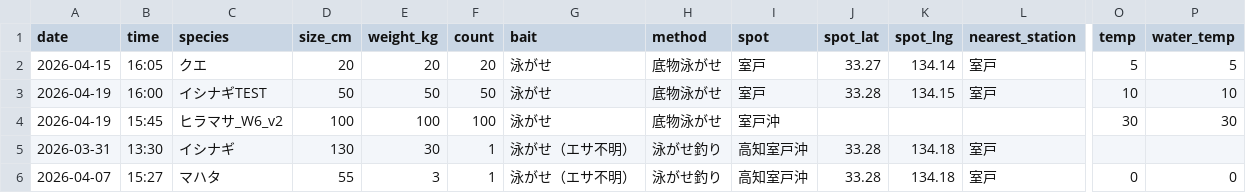
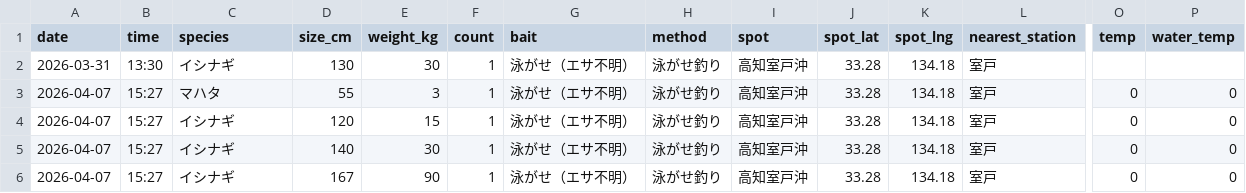
Before and after one commit to supergonti/fishing-system, a CSV file: data/fishing_integrated.csv, drawn as a sheet; only a part is shown, gaps mark what is left out; the shorter side is filled out with more unchanged rows; rows hold the shown columns only; the diff names each change by its address in the sheet, - before the commit and + after, or states it on an @@ line.

```diff
--- a/data/fishing_integrated.csv
+++ b/data/fishing_integrated.csv
-row 2: 2026-04-15 | 16:05 | クエ | 20 | 20 | 20 | 泳がせ | 底物泳がせ | 室戸 | 33.27 | 134.14 | 室戸 | 5 | 5
-row 3: 2026-04-19 | 16:00 | イシナギTEST | 50 | 50 | 50 | 泳がせ | 底物泳がせ | 室戸 | 33.28 | 134.15 | 室戸 | 10 | 10
-row 4: 2026-04-19 | 15:45 | ヒラマサ_W6_v2 | 100 | 100 | 100 | 泳がせ | 底物泳がせ | 室戸沖 |  |  |  | 30 | 30
```
